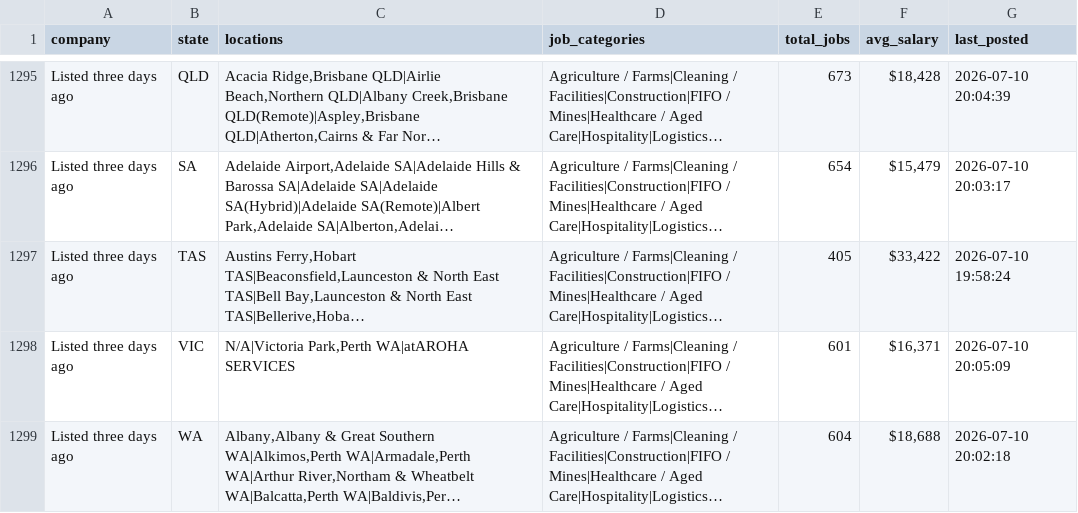
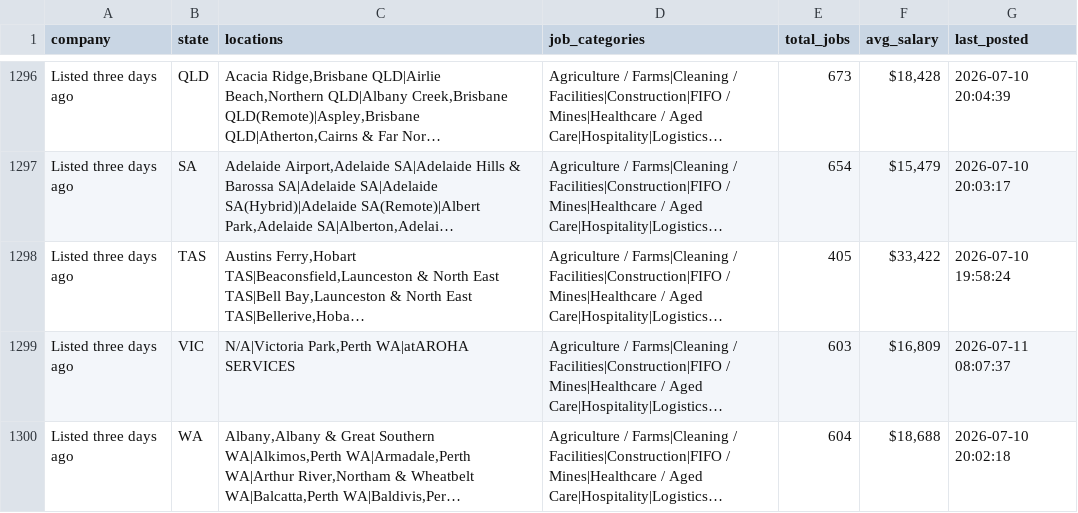
Before and after one commit to picaaart/Seekscrapper, a CSV file: data/company_stats.csv, drawn as a sheet; only a part is shown, gaps mark what is left out; long unchanged cells end in …; addresses are those after the commit; the diff covers the shown part only; the diff names each change by its address in the sheet, - before the commit and + after, or states it on an @@ line.

```diff
--- a/data/company_stats.csv
+++ b/data/company_stats.csv
-E1299 (total_jobs): 601
+E1299 (total_jobs): 603
-F1299 (avg_salary): $16,371
+F1299 (avg_salary): $16,809
-G1299 (last_posted): 2026-07-10 20:05:09
+G1299 (last_posted): 2026-07-11 08:07:37
```
Also changed, not shown: 2 added rows and 79 edited cells elsewhere in this file, data/category_stats.csv, data/location_stats.csv, 3 other files.
